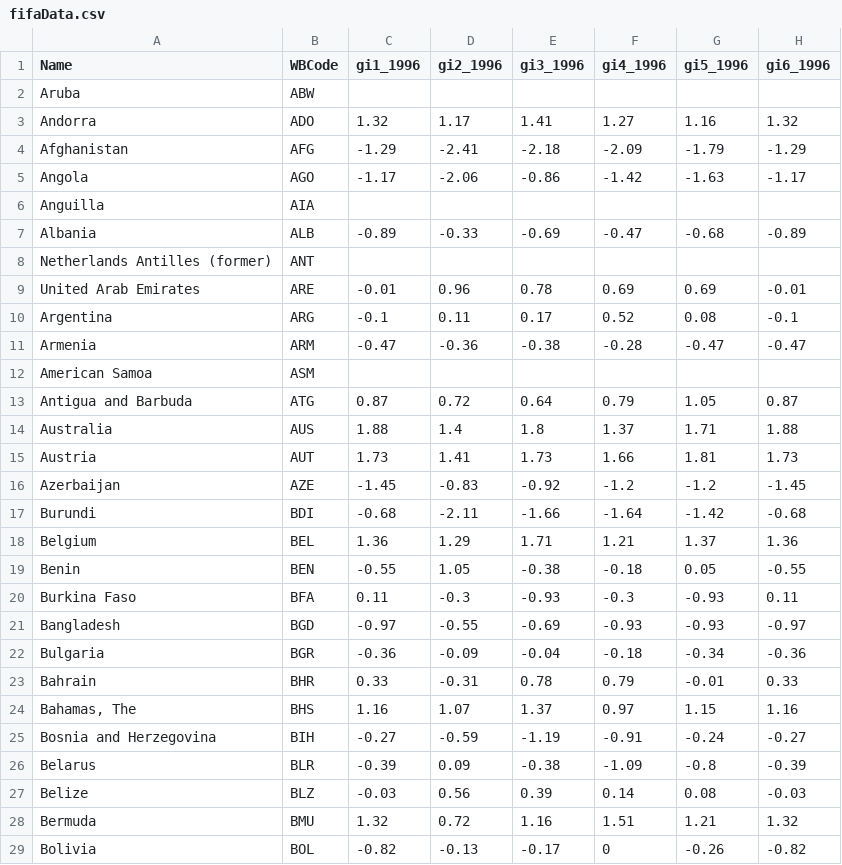
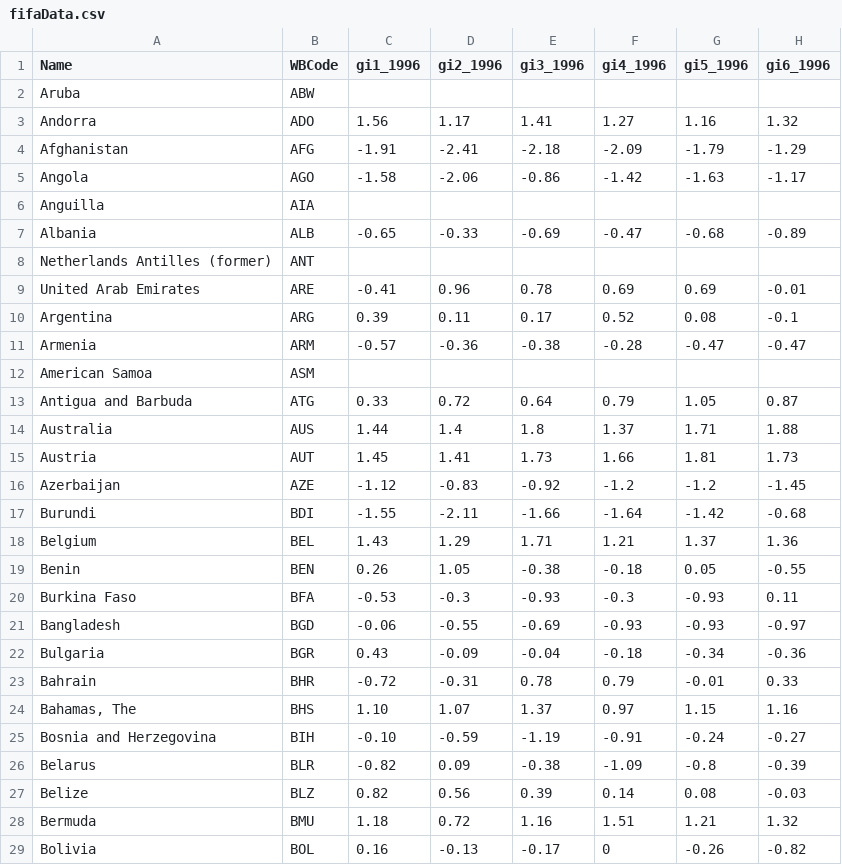
Before and after one commit to adp6729/fifaCorruption, a CSV file: data/fifaData.csv, drawn as a sheet; only a part is shown; the diff covers the shown part only; the diff names each change by its address in the sheet, - before the commit and + after, or states it on an @@ line.

Commit message:
fixed gi1 data in 1996

```diff
--- a/data/fifaData.csv
+++ b/data/fifaData.csv
-C3 (gi1_1996): 1.32
+C3 (gi1_1996): 1.56
-C4 (gi1_1996): -1.29
+C4 (gi1_1996): -1.91
-C5 (gi1_1996): -1.17
+C5 (gi1_1996): -1.58
-C7 (gi1_1996): -0.89
+C7 (gi1_1996): -0.65
-C9 (gi1_1996): -0.01
+C9 (gi1_1996): -0.41
-C10 (gi1_1996): -0.1
+C10 (gi1_1996): 0.39
-C11 (gi1_1996): -0.47
+C11 (gi1_1996): -0.57
-C13 (gi1_1996): 0.87
+C13 (gi1_1996): 0.33
-C14 (gi1_1996): 1.88
+C14 (gi1_1996): 1.44
-C15 (gi1_1996): 1.73
+C15 (gi1_1996): 1.45
-C16 (gi1_1996): -1.45
+C16 (gi1_1996): -1.12
-C17 (gi1_1996): -0.68
+C17 (gi1_1996): -1.55
-C18 (gi1_1996): 1.36
+C18 (gi1_1996): 1.43
-C19 (gi1_1996): -0.55
+C19 (gi1_1996): 0.26
-C20 (gi1_1996): 0.11
+C20 (gi1_1996): -0.53
-C21 (gi1_1996): -0.97
+C21 (gi1_1996): -0.06
-C22 (gi1_1996): -0.36
+C22 (gi1_1996): 0.43
-C23 (gi1_1996): 0.33
+C23 (gi1_1996): -0.72
-C24 (gi1_1996): 1.16
+C24 (gi1_1996): 1.10
-C25 (gi1_1996): -0.27
+C25 (gi1_1996): -0.10
-C26 (gi1_1996): -0.39
+C26 (gi1_1996): -0.82
-C27 (gi1_1996): -0.03
+C27 (gi1_1996): 0.82
-C28 (gi1_1996): 1.32
+C28 (gi1_1996): 1.18
-C29 (gi1_1996): -0.82
+C29 (gi1_1996): 0.16
```
Also changed, not shown: 176 edited cells elsewhere in this file.
